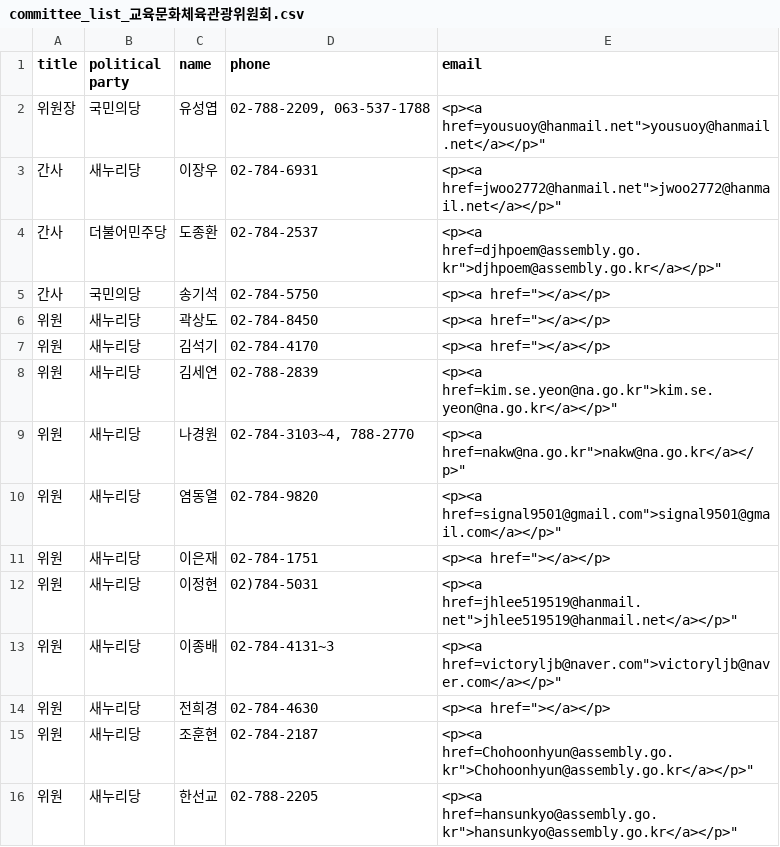
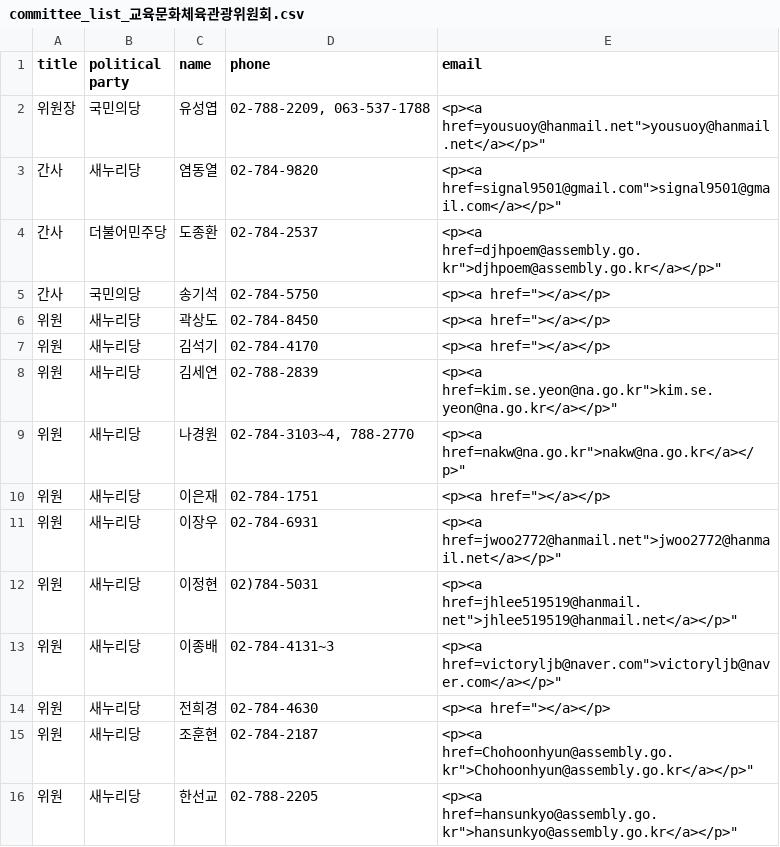
Before and after one commit to teampopong/data-assembly, a CSV file: committees/committee_list_교육문화체육관광위원회.csv, drawn as a sheet; only a part is shown.

```diff
--- a/committees/committee_list_교육문화체육관광위원회.csv
+++ b/committees/committee_list_교육문화체육관광위원회.csv
@@ -2,3 +2,3 @@
 "위원장","국민의당","유성엽","02-788-2209, 063-537-1788","<p><a href="yousuoy@hanmail.net">yousuoy@hanmail.net</a></p>"
-"간사","새누리당","이장우","02-784-6931","<p><a href="jwoo2772@hanmail.net">jwoo2772@hanmail.net</a></p>"
+"간사","새누리당","염동열","02-784-9820","<p><a href="signal9501@gmail.com">signal9501@gmail.com</a></p>"
 "간사","더불어민주당","도종환","02-784-2537","<p><a href="djhpoem@assembly.go.kr">djhpoem@assembly.go.kr</a></p>"
@@ -9,4 +9,4 @@
 "위원","새누리당","나경원","02-784-3103~4, 788-2770","<p><a href="nakw@na.go.kr">nakw@na.go.kr</a></p>"
-"위원","새누리당","염동열","02-784-9820","<p><a href="signal9501@gmail.com">signal9501@gmail.com</a></p>"
 "위원","새누리당","이은재","02-784-1751","<p><a href=""></a></p>"
+"위원","새누리당","이장우","02-784-6931","<p><a href="jwoo2772@hanmail.net">jwoo2772@hanmail.net</a></p>"
 "위원","새누리당","이정현","02)784-5031","<p><a href="jhlee519519@hanmail.net">jhlee519519@hanmail.net</a></p>"
```
Also changed, not shown: assembly.csv, committees/committee_list_예산결산특별위원회.csv, 1 other file.
